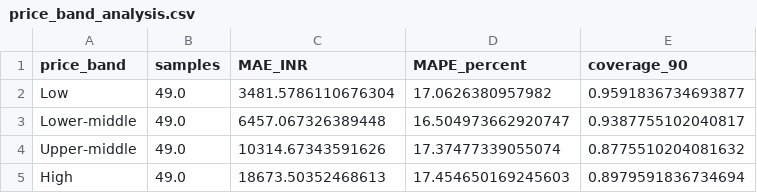
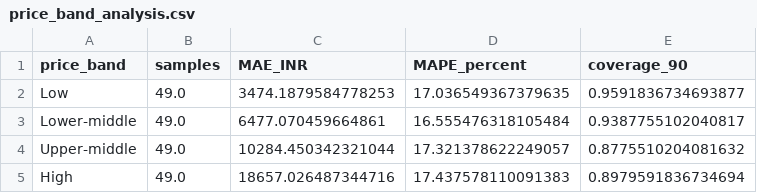
Before and after one commit to waiyankyawsdk/laptop-price-prediction, a CSV file: reports/notebook_evaluation/price_band_analysis.csv, drawn as a sheet.

```diff
--- a/reports/notebook_evaluation/price_band_analysis.csv
+++ b/reports/notebook_evaluation/price_band_analysis.csv
@@ -1,5 +1,5 @@
 price_band,samples,MAE_INR,MAPE_percent,coverage_90
-Low,49.0,3481.5786110676304,17.0626380957982,0.9591836734693877
-Lower-middle,49.0,6457.067326389448,16.504973662920747,0.9387755102040817
-Upper-middle,49.0,10314.67343591626,17.37477339055074,0.8775510204081632
-High,49.0,18673.50352468613,17.454650169245603,0.8979591836734694
+Low,49.0,3474.1879584778253,17.036549367379635,0.9591836734693877
+Lower-middle,49.0,6477.070459664861,16.555476318105484,0.9387755102040817
+Upper-middle,49.0,10284.450342321044,17.321378622249057,0.8775510204081632
+High,49.0,18657.026487344716,17.437578110091383,0.8979591836734694
```
Also changed, not shown: reports/model_comparison.csv, reports/notebook_evaluation/model_comparison.csv, 24 other files.
